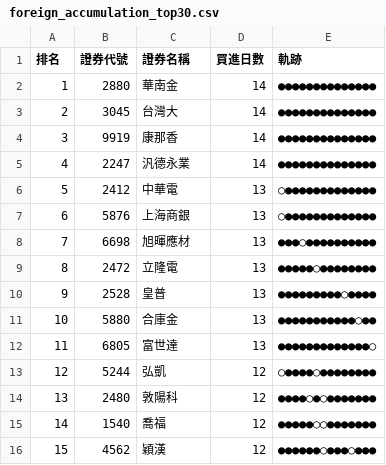
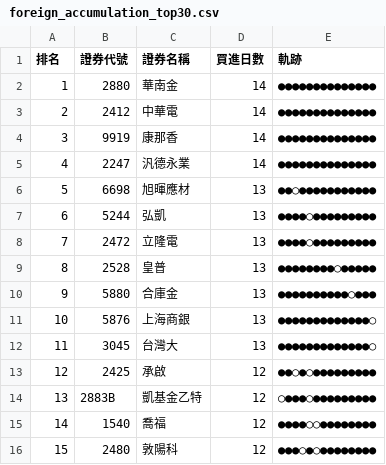
Before and after one commit to SongChiChuang/tw-stock-flow, a CSV file: reports/accumulation/foreign_accumulation_top30.csv, drawn as a sheet; only a part is shown; the diff covers the shown part only.

```diff
--- a/reports/accumulation/foreign_accumulation_top30.csv
+++ b/reports/accumulation/foreign_accumulation_top30.csv
@@ -2,15 +2,15 @@
 1,2880,華南金,14,●●●●●●●●●●●●●●
-2,3045,台灣大,14,●●●●●●●●●●●●●●
+2,2412,中華電,14,●●●●●●●●●●●●●●
 3,9919,康那香,14,●●●●●●●●●●●●●●
 4,2247,汎德永業,14,●●●●●●●●●●●●●●
-5,2412,中華電,13,○●●●●●●●●●●●●●
-6,5876,上海商銀,13,○●●●●●●●●●●●●●
-7,6698,旭暉應材,13,●●●○●●●●●●●●●●
-8,2472,立隆電,13,●●●●●○●●●●●●●●
-9,2528,皇普,13,●●●●●●●●●○●●●●
-10,5880,合庫金,13,●●●●●●●●●●●○●●
-11,6805,富世達,13,●●●●●●●●●●●●●○
-12,5244,弘凱,12,○●●●●○●●●●●●●●
-13,2480,敦陽科,12,●●●●○●○●●●●●●●
-14,1540,喬福,12,●●●●●○○●●●●●●●
-15,4562,穎漢,12,●●●●●●○●●●○●●●
+5,6698,旭暉應材,13,●●○●●●●●●●●●●●
+6,5244,弘凱,13,●●●●○●●●●●●●●●
+7,2472,立隆電,13,●●●●○●●●●●●●●●
+8,2528,皇普,13,●●●●●●●●○●●●●●
+9,5880,合庫金,13,●●●●●●●●●●○●●●
+10,5876,上海商銀,13,●●●●●●●●●●●●●○
+11,3045,台灣大,13,●●●●●●●●●●●●●○
+12,2425,承啟,12,●●○●○●●●●●●●●●
+13,2883B,凱基金乙特,12,○●●●○●●●●●●●●●
+14,1540,喬福,12,●●●●○○●●●●●●●●
+15,2480,敦陽科,12,●●●○●○●●●●●●●●
```
Also changed, not shown: 49 edited cells elsewhere in this file, reports/streak/foreign_streak_top30.csv, 7 other files.
